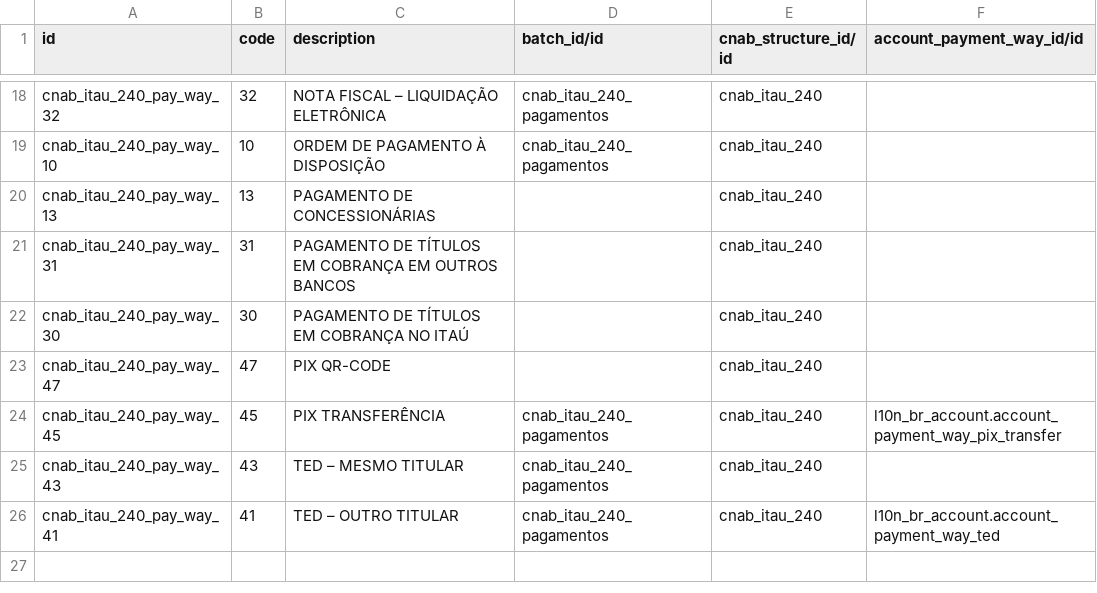
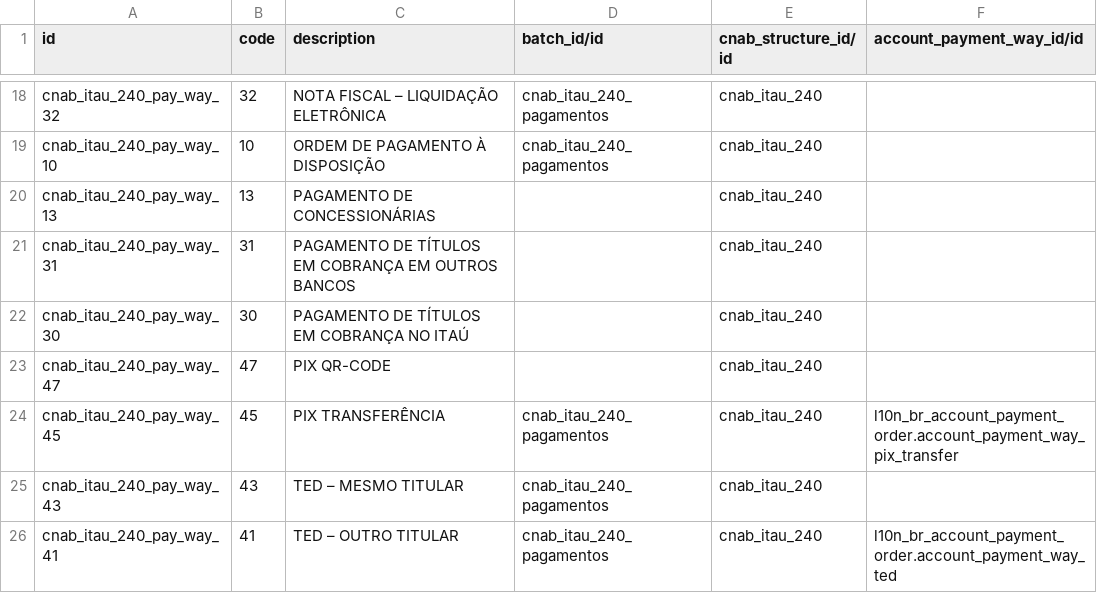
Before and after one commit to Escodoo/l10n-brazil, a CSV file: l10n_br_cnab_structure/data/cnab.payment.way.csv, drawn as a sheet; only a part is shown, gaps mark what is left out.

Commit message:
[IMP] cnab: add pix demo data

```diff
--- a/l10n_br_cnab_structure/data/cnab.payment.way.csv
+++ b/l10n_br_cnab_structure/data/cnab.payment.way.csv
@@ -23,4 +23,4 @@
 "cnab_itau_240_pay_way_47","47","PIX QR-CODE",,"cnab_itau_240",
-"cnab_itau_240_pay_way_45","45","PIX TRANSFERÊNCIA","cnab_itau_240_pagamentos","cnab_itau_240","l10n_br_account.account_payment_way_pix_transfer"
+"cnab_itau_240_pay_way_45","45","PIX TRANSFERÊNCIA","cnab_itau_240_pagamentos","cnab_itau_240","l10n_br_account_payment_order.account_payment_way_pix_transfer"
 "cnab_itau_240_pay_way_43","43","TED – MESMO TITULAR","cnab_itau_240_pagamentos","cnab_itau_240",
-"cnab_itau_240_pay_way_41","41","TED – OUTRO TITULAR","cnab_itau_240_pagamentos","cnab_itau_240","l10n_br_account.account_payment_way_ted"
+"cnab_itau_240_pay_way_41","41","TED – OUTRO TITULAR","cnab_itau_240_pagamentos","cnab_itau_240","l10n_br_account_payment_order.account_payment_way_ted"
```
Also changed, not shown: 2 other files.
